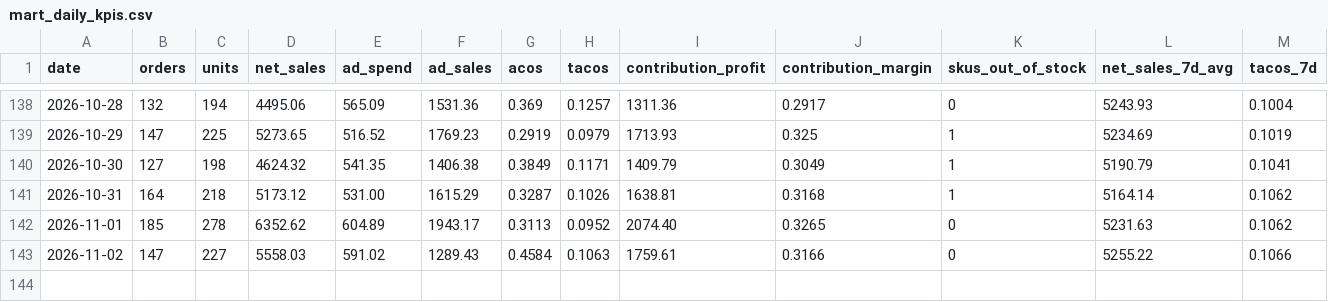
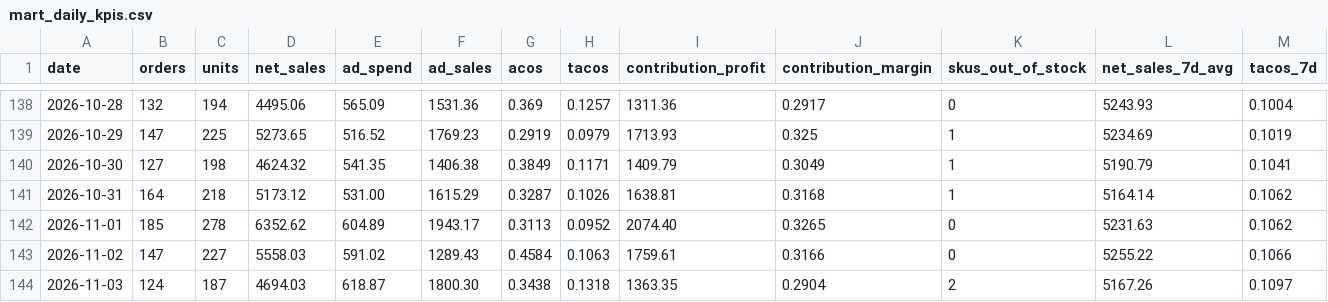
Before and after one commit to Ashleysdata/amazon_seller_analytics, a CSV file: data/marts/mart_daily_kpis.csv, drawn as a sheet; only a part is shown, gaps mark what is left out; the diff names each change by its address in the sheet, - before the commit and + after, or states it on an @@ line.

```diff
--- a/data/marts/mart_daily_kpis.csv
+++ b/data/marts/mart_daily_kpis.csv
+row 144: 2026-11-03 | 124 | 187 | 4694.03 | 618.87 | 1800.30 | 0.3438 | 0.1318 | 1363.35 | 0.2904 | 2 | 5167.26 | 0.1097
```
Also changed, not shown: data/marts/fct_daily_sku.csv, data/marts/mart_campaign_actions.csv, 7 other files.
